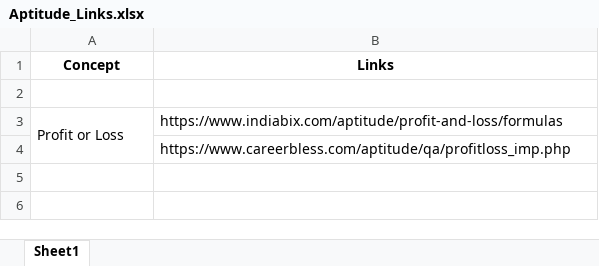
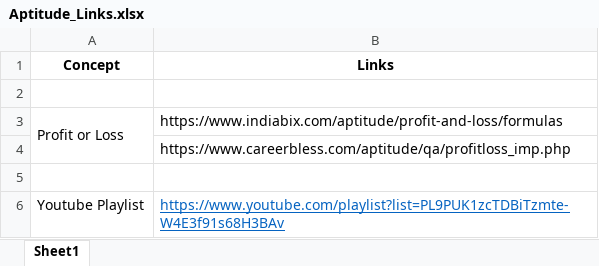
Before and after one commit to 5war00p/GATE_CS_2021, an Excel workbook: Prepared_Links/Aptitude_Links.xlsx, sheet Sheet1, drawn as a sheet; values as stored, in another font and other column widths than the file's, no borders; the diff names each change by its address in the sheet, - before the commit and + after, or states it on an @@ line.

```diff
--- a/Prepared_Links/Aptitude_Links.xlsx (sheet Sheet1)
+++ b/Prepared_Links/Aptitude_Links.xlsx (sheet Sheet1)
+row 5: (empty)
+row 6: Youtube Playlist | https://www.youtube.com/playlist?list=PL9PUK1zcTDBiTzmte-W4E3f91s68H3BAv
```
Also changed, not shown: Prepared_Links/Subjects_Concepts_Links.xlsx.
